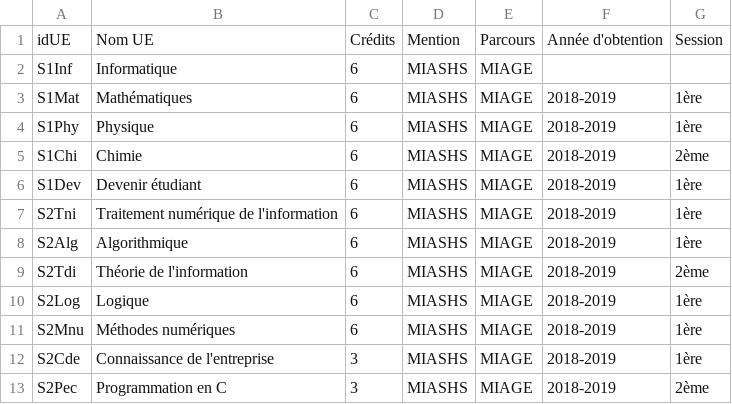
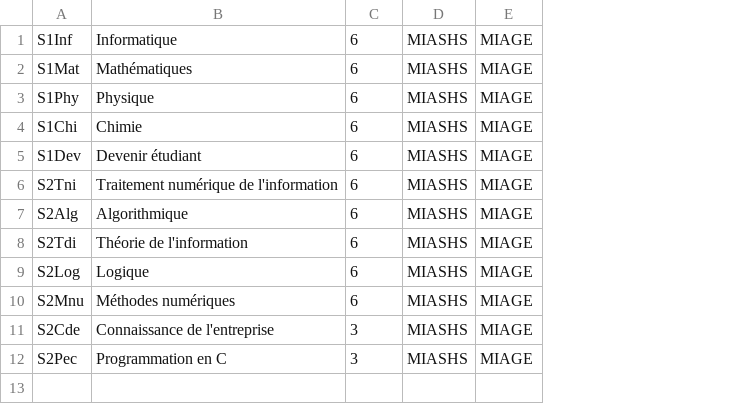
Before and after one commit to EtudianteUPS/GestionDesEtudiants, a CSV file: donnees/21801011_ListeUeValidee.csv, drawn as a sheet; removed rows and columns are numbered as before the commit, all else as after; the diff names each change by its address in the sheet, - before the commit and + after, or states it on an @@ line.

```diff
--- a/donnees/21801011_ListeUeValidee.csv
+++ b/donnees/21801011_ListeUeValidee.csv
-column F, rows 3-13: all 2018-2019
-column G, rows 3-13: 1ère | 1ère | 2ème | 1ère | 1ère | 1ère | 2ème | 1ère | 1ère | 1ère | 2ème
-row 1: idUE | Nom UE | Crédits | Mention | Parcours | Année d'obtention | Session
```
Also changed, not shown: donnees/21801011_ListeUeDisponible.csv, 22 other files.
